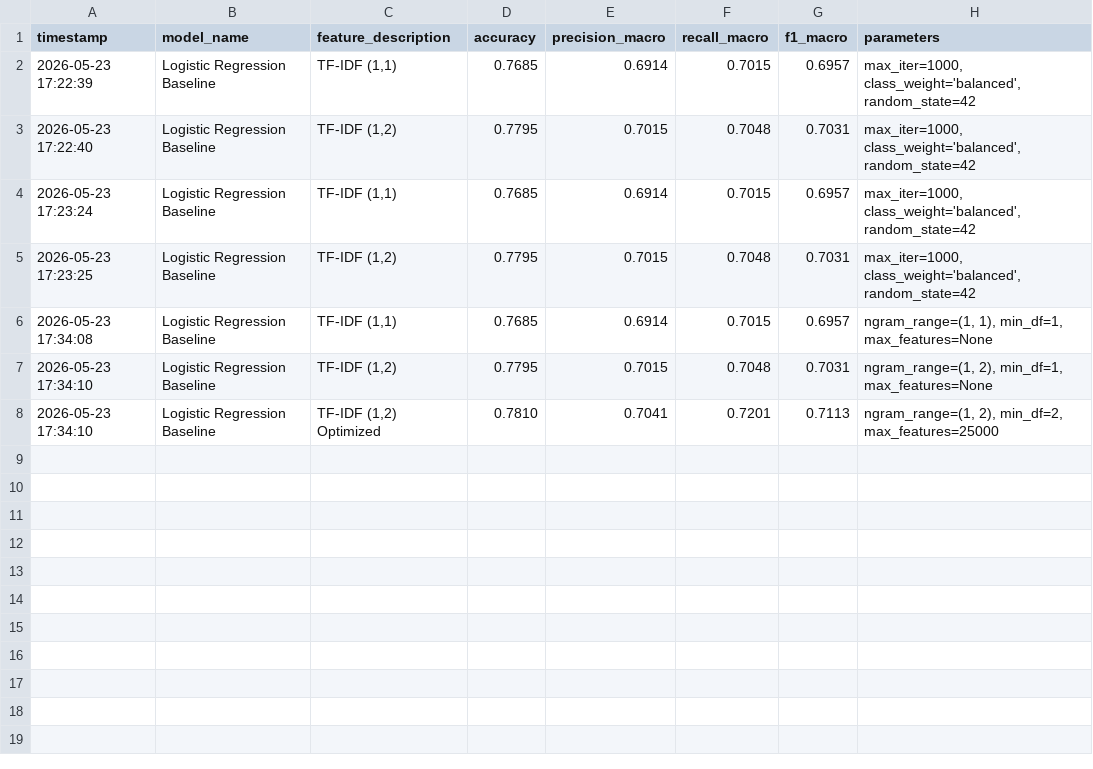
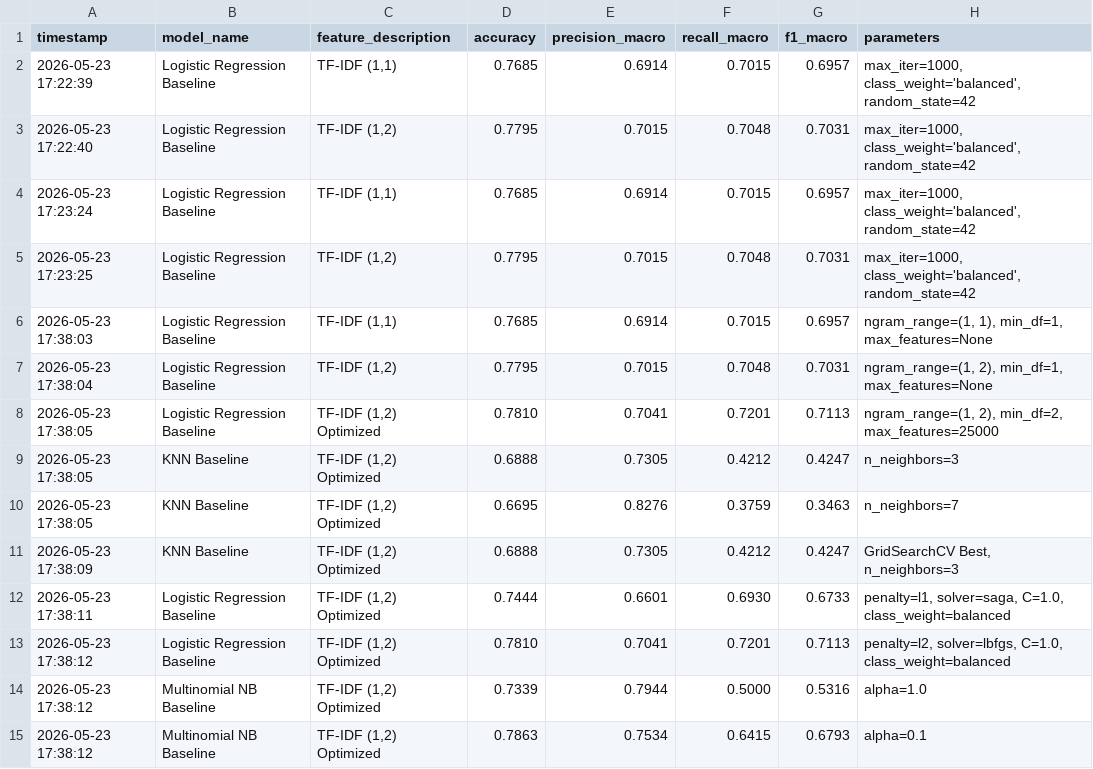
Before and after one commit to GoncaloBento/text-mining-tweet-classification, a CSV file: outputs/results.csv, drawn as a sheet.

Commit message:
feat: implement 2 variants each of KNN, Logistic Regression, Multinomial NB and log results

```diff
--- a/outputs/results.csv
+++ b/outputs/results.csv
@@ -5,4 +5,11 @@ timestamp,model_name,feature_description,accuracy,precision_macro,recall_macro,f
 2026-05-23 17:23:25,Logistic Regression Baseline,"TF-IDF (1,2)",0.7795,0.7015,0.7048,0.7031,"max_iter=1000, class_weight='balanced', random_state=42"
-2026-05-23 17:34:08,Logistic Regression Baseline,"TF-IDF (1,1)",0.7685,0.6914,0.7015,0.6957,"ngram_range=(1, 1), min_df=1, max_features=None"
-2026-05-23 17:34:10,Logistic Regression Baseline,"TF-IDF (1,2)",0.7795,0.7015,0.7048,0.7031,"ngram_range=(1, 2), min_df=1, max_features=None"
-2026-05-23 17:34:10,Logistic Regression Baseline,"TF-IDF (1,2) Optimized",0.7810,0.7041,0.7201,0.7113,"ngram_range=(1, 2), min_df=2, max_features=25000"
+2026-05-23 17:38:03,Logistic Regression Baseline,"TF-IDF (1,1)",0.7685,0.6914,0.7015,0.6957,"ngram_range=(1, 1), min_df=1, max_features=None"
+2026-05-23 17:38:04,Logistic Regression Baseline,"TF-IDF (1,2)",0.7795,0.7015,0.7048,0.7031,"ngram_range=(1, 2), min_df=1, max_features=None"
+2026-05-23 17:38:05,Logistic Regression Baseline,"TF-IDF (1,2) Optimized",0.7810,0.7041,0.7201,0.7113,"ngram_range=(1, 2), min_df=2, max_features=25000"
+2026-05-23 17:38:05,KNN Baseline,"TF-IDF (1,2) Optimized",0.6888,0.7305,0.4212,0.4247,n_neighbors=3
+2026-05-23 17:38:05,KNN Baseline,"TF-IDF (1,2) Optimized",0.6695,0.8276,0.3759,0.3463,n_neighbors=7
+2026-05-23 17:38:09,KNN Baseline,"TF-IDF (1,2) Optimized",0.6888,0.7305,0.4212,0.4247,"GridSearchCV Best, n_neighbors=3"
+2026-05-23 17:38:11,Logistic Regression Baseline,"TF-IDF (1,2) Optimized",0.7444,0.6601,0.6930,0.6733,"penalty=l1, solver=saga, C=1.0, class_weight=balanced"
+2026-05-23 17:38:12,Logistic Regression Baseline,"TF-IDF (1,2) Optimized",0.7810,0.7041,0.7201,0.7113,"penalty=l2, solver=lbfgs, C=1.0, class_weight=balanced"
+2026-05-23 17:38:12,Multinomial NB Baseline,"TF-IDF (1,2) Optimized",0.7339,0.7944,0.5000,0.5316,alpha=1.0
+2026-05-23 17:38:12,Multinomial NB Baseline,"TF-IDF (1,2) Optimized",0.7863,0.7534,0.6415,0.6793,alpha=0.1
```
Also changed, not shown: 3 other files.
